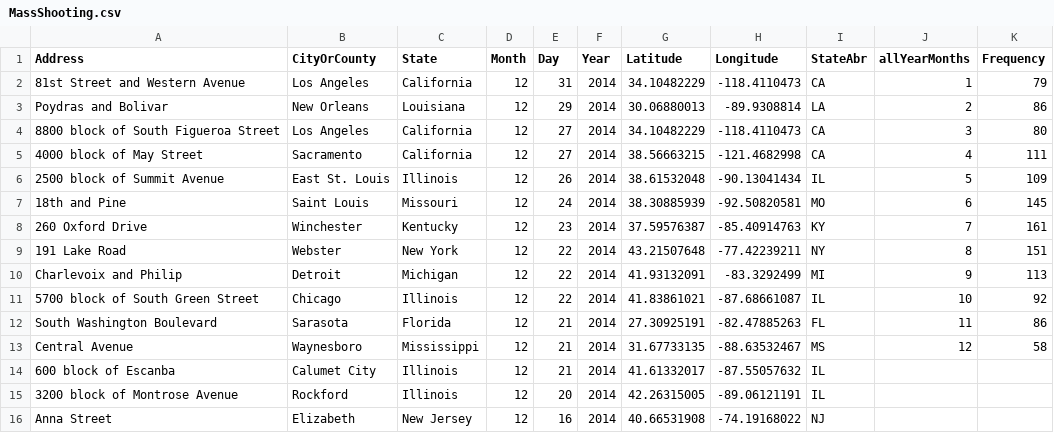
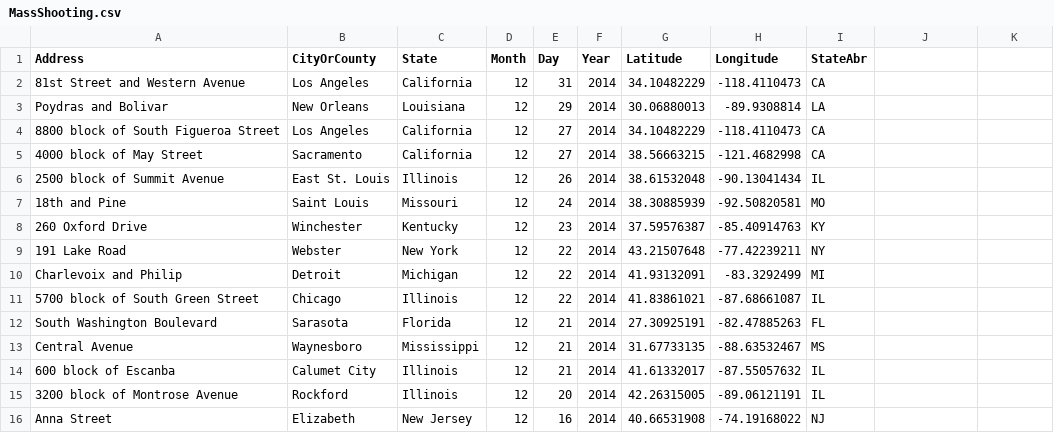
Before and after one commit to LeonardoDeQuirm/LeonardoDeQuirm.github.io, a CSV file: MassShooting.csv, drawn as a sheet; only a part is shown; the diff names each change by its address in the sheet, - before the commit and + after, or states it on an @@ line.

```diff
--- a/MassShooting.csv
+++ b/MassShooting.csv
-J1: allYearMonths
+J1: (empty)
-K1: Frequency
+K1: (empty)
-J2: 1
+J2: (empty)
-K2: 79
+K2: (empty)
-J3: 2
+J3: (empty)
-K3: 86
+K3: (empty)
-J4: 3
+J4: (empty)
-K4: 80
+K4: (empty)
-J5: 4
+J5: (empty)
-K5: 111
+K5: (empty)
-J6: 5
+J6: (empty)
-K6: 109
+K6: (empty)
-J7: 6
+J7: (empty)
-K7: 145
+K7: (empty)
-J8: 7
+J8: (empty)
-K8: 161
+K8: (empty)
-J9: 8
+J9: (empty)
-K9: 151
+K9: (empty)
-J10: 9
+J10: (empty)
-K10: 113
+K10: (empty)
-J11: 10
+J11: (empty)
-K11: 92
+K11: (empty)
-J12: 11
+J12: (empty)
-K12: 86
+K12: (empty)
-J13: 12
+J13: (empty)
-K13: 58
+K13: (empty)
```
Also changed, not shown: 7 other files.
